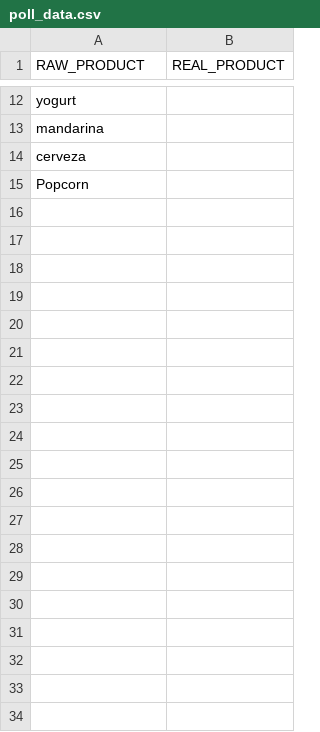
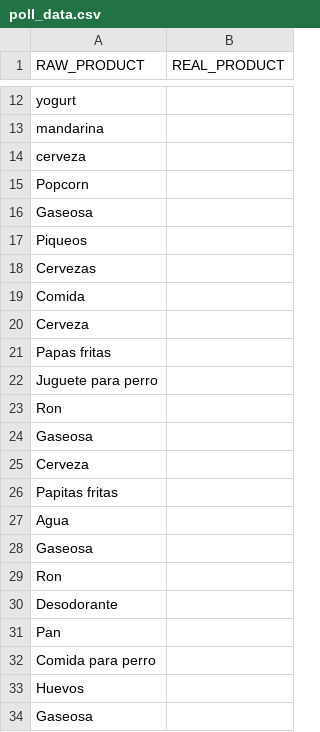
Before and after one commit to diegoches/bondrinkCS, a CSV file: datasets/poll_data.csv, drawn as a sheet; only a part is shown, gaps mark what is left out; the diff covers the shown part only; the diff names each change by its address in the sheet, - before the commit and + after, or states it on an @@ line.

Commit message:
Update poll_data.csv

```diff
--- a/datasets/poll_data.csv
+++ b/datasets/poll_data.csv
+row 16: Gaseosa
+row 17: Piqueos
+row 18: Cervezas
+row 19: Comida
+row 20: Cerveza
+row 21: Papas fritas
+row 22: Juguete para perro
+row 23: Ron
+row 24: Gaseosa
+row 25: Cerveza
+row 26: Papitas fritas
+row 27: Agua
+row 28: Gaseosa
+row 29: Ron
+row 30: Desodorante
+row 31: Pan
+row 32: Comida para perro
+row 33: Huevos
+row 34: Gaseosa
```
Also changed, not shown: 12 added rows elsewhere in this file.
